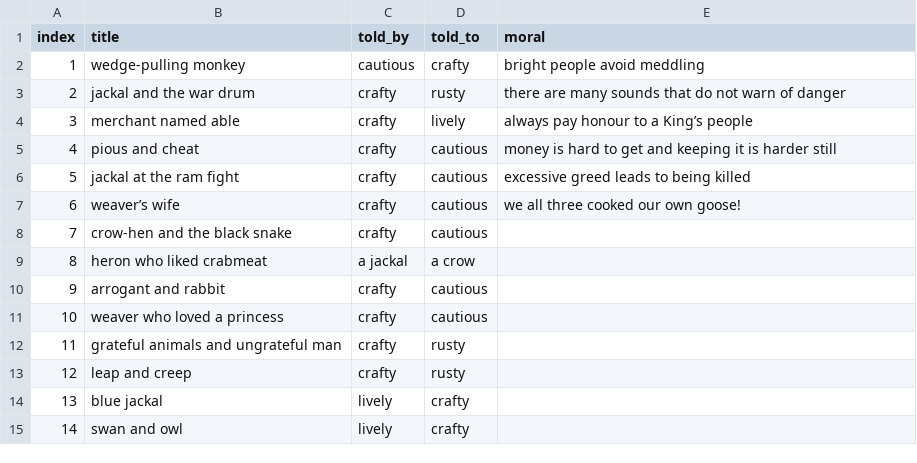
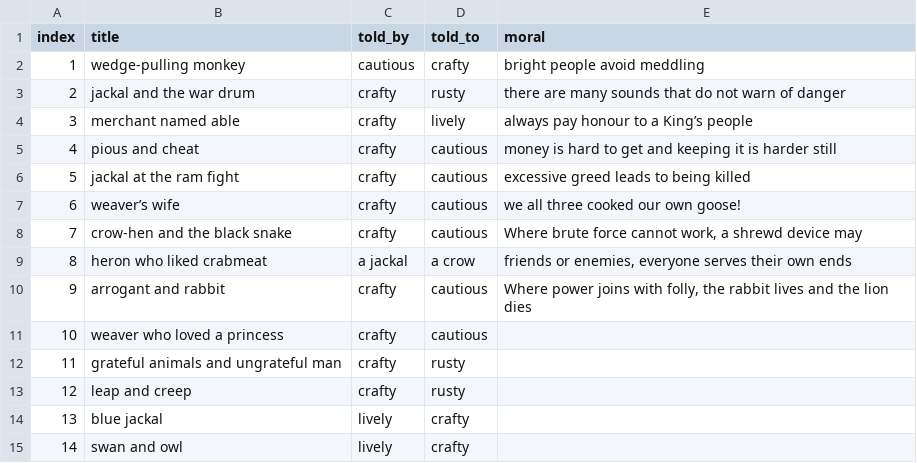
Before and after one commit to mskmoorthy/PancaTantra-Graph, a CSV file: src/panch/book-1.csv, drawn as a sheet; only a part is shown.

Commit message:
morals

```diff
--- a/src/panch/book-1.csv
+++ b/src/panch/book-1.csv
@@ -7,5 +7,5 @@ index, title, told_by, told_to, moral
 6,  "weaver’s wife", "crafty", "cautious", "we all three cooked our own goose!"
-7,  "crow-hen and the black snake", "crafty", "cautious"
-8,  "heron who liked crabmeat", "a jackal", "a crow"
-9,  "arrogant and rabbit", "crafty", "cautious"
+7,  "crow-hen and the black snake", "crafty", "cautious", "Where brute force cannot work, a shrewd device may"
+8,  "heron who liked crabmeat", "a jackal", "a crow", "friends or enemies, everyone serves their own ends"
+9,  "arrogant and rabbit", "crafty", "cautious", "Where power joins with folly, the rabbit lives and the lion dies"
 10, "weaver who loved a princess", "crafty", "cautious"
```
